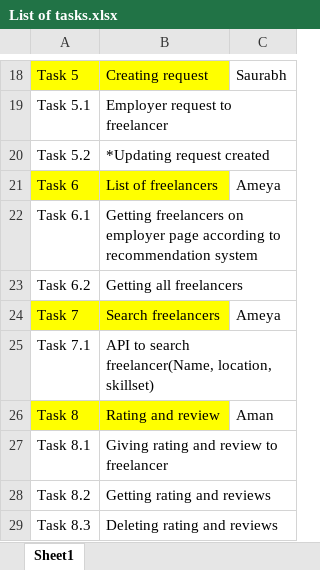
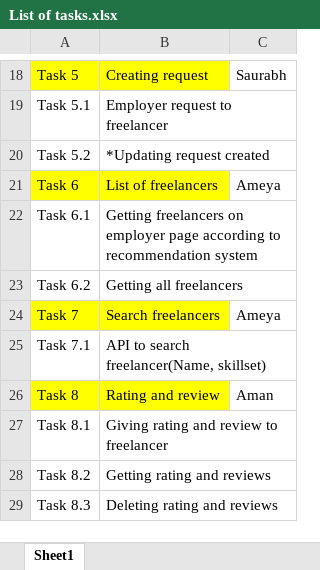
Before and after one commit to amanpawar507/Work-For-U, an Excel workbook: List of tasks.xlsx, sheet Sheet1, drawn as a sheet; only a part is shown, gaps mark what is left out; values as stored, in another font and other column widths than the file's, no borders; charts and pictures not drawn; the diff names each change by its address in the sheet, - before the commit and + after, or states it on an @@ line.

Commit message:
list of task

```diff
--- a/List of tasks.xlsx (sheet Sheet1)
+++ b/List of tasks.xlsx (sheet Sheet1)
-B25: API to search freelancer(Name, location, skillset)
+B25: API to search freelancer(Name, skillset)
```
Also changed, not shown: charts or pictures, 2 other files.
